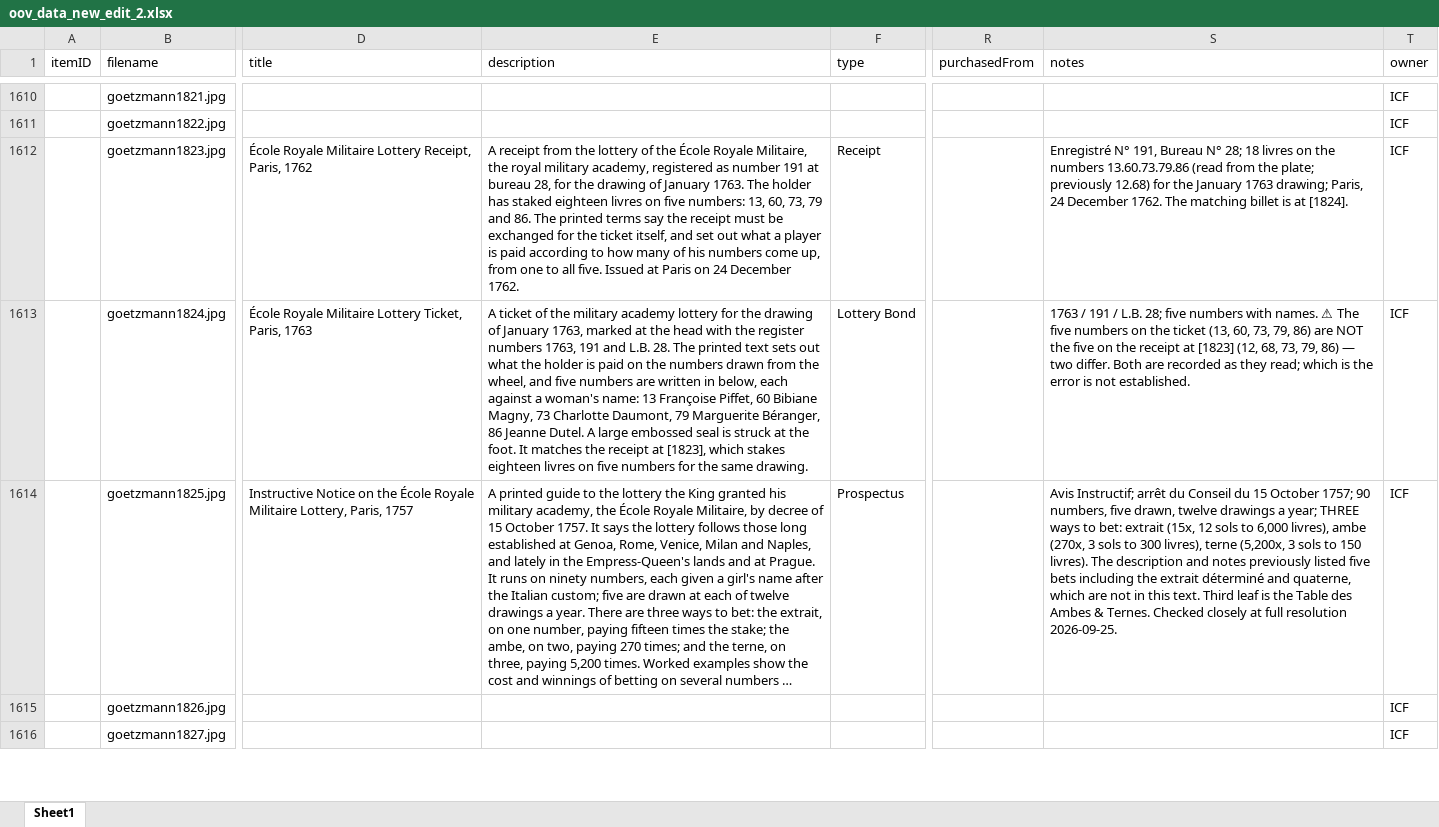
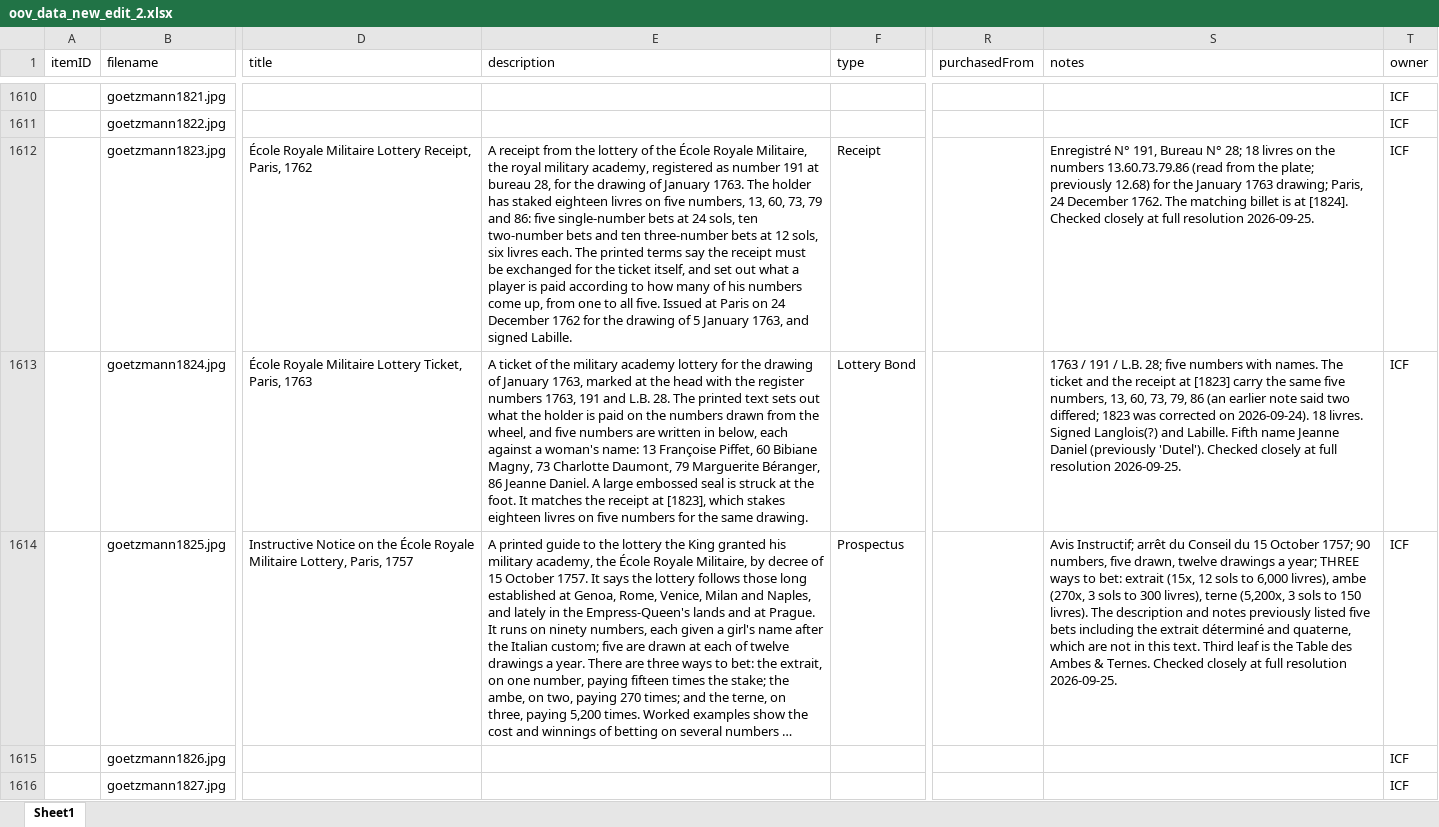
Before and after one commit to yale-icf/oov-museum, an Excel workbook: oov_data_new_edit_2.xlsx, sheet Sheet1, drawn as a sheet; only a part is shown, gaps mark what is left out; long unchanged cells end in …; values as stored, in another font and other column widths than the file's, no borders; the diff covers the shown part only; the diff names each change by its address in the sheet, - before the commit and + after, or states it on an @@ line.

```diff
--- a/oov_data_new_edit_2.xlsx (sheet Sheet1)
+++ b/oov_data_new_edit_2.xlsx (sheet Sheet1)
-E1612 (description): …on five numbers: 13, 60, 73, 79 and 86. The printed terms say the receipt must be exchanged for the ticket itself, and set out what a player is paid according to how many of his numbers come up, from one to all five. Issued at Paris on 24 December 1762.
+E1612 (description): …on five numbers, 13, 60, 73, 79 and 86: five single-number bets at 24 sols, ten two-number bets and ten three-number bets at 12 sols, six livres each. The printed terms say the receipt must be exchanged for the ticket itself, and set out what a player is paid according to how many of his numbers come up, from one to all five. Issued at Paris on 24 December 1762 for the drawing of 5 January 1763, and signed Labille.
-S1612 (notes): …at [1824].
+S1612 (notes): …at [1824]. Checked closely at full resolution 2026-09-25.
-E1613 (description): …86 Jeanne Dutel. A large…
+E1613 (description): …86 Jeanne Daniel. A large…
-S1613 (notes): …with names. ⚠ The five numbers on the ticket (13, 60, 73, 79, 86) are NOT the five on the receipt at [1823] (12, 68, 73, 79, 86) — two differ. Both are recorded as they read; which is the error is not established.
+S1613 (notes): …with names. The ticket and the receipt at [1823] carry the same five numbers, 13, 60, 73, 79, 86 (an earlier note said two differed; 1823 was corrected on 2026-09-24). 18 livres. Signed Langlois(?) and Labille. Fifth name Jeanne Daniel (previously 'Dutel'). Checked closely at full resolution 2026-09-25.
```
Also changed, not shown: 26 edited cells elsewhere in this sheet, 2 other files.
